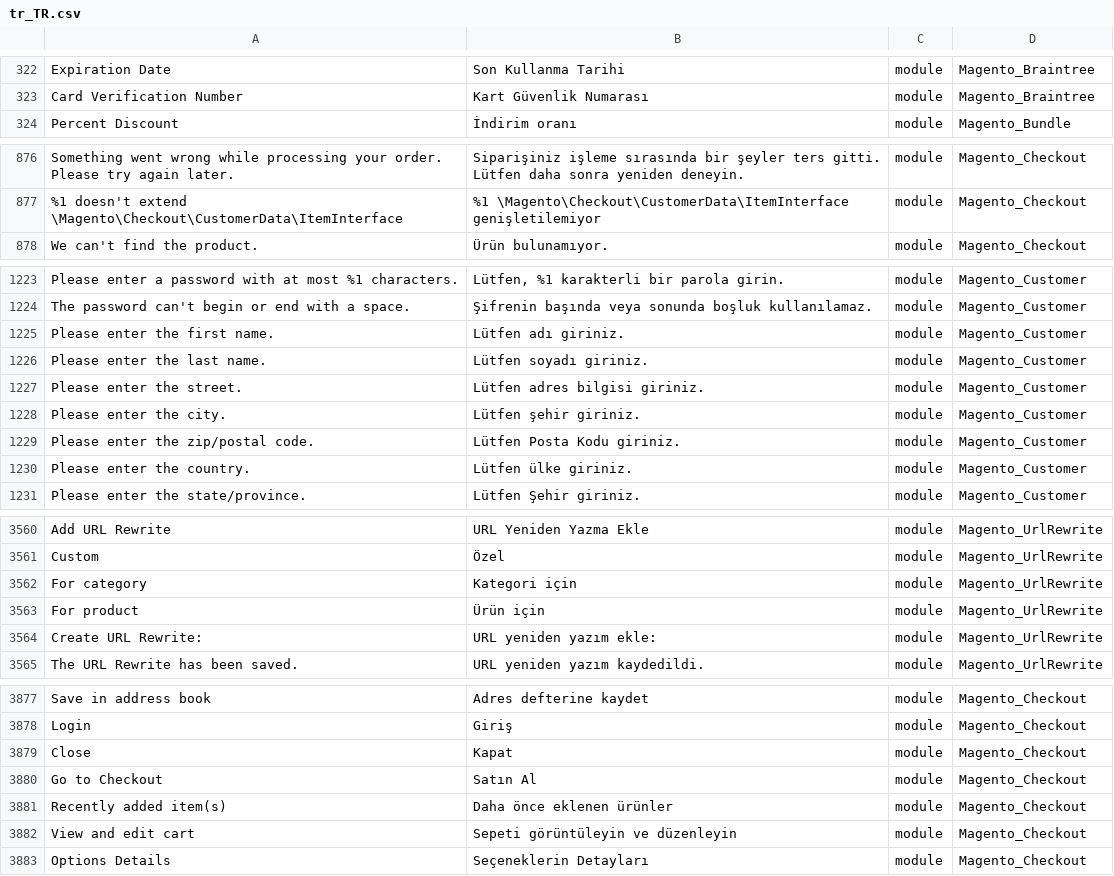
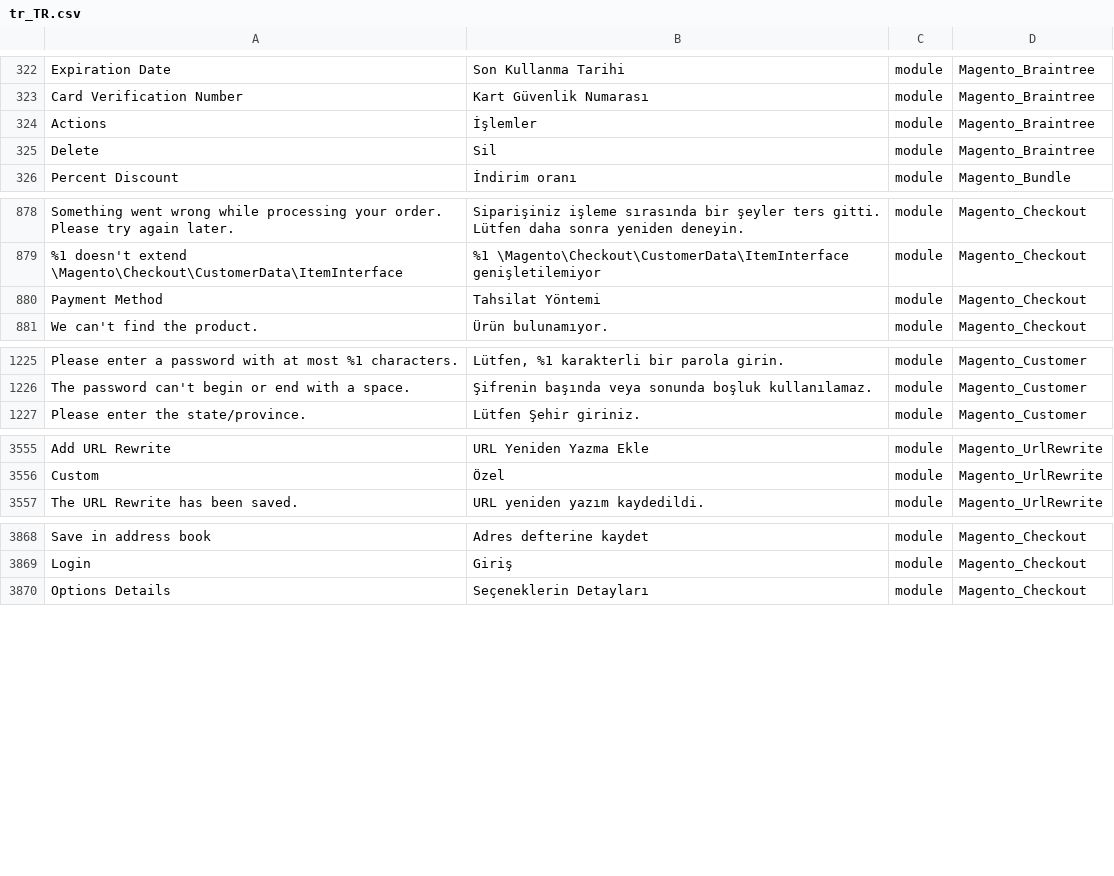
Before and after one commit to Magento2Translations/language_tr_tr, a CSV file: tr_TR.csv, drawn as a sheet; only a part is shown, gaps mark what is left out; removed rows and columns are numbered as before the commit, all else as after; the diff covers the shown part only; the diff names each change by its address in the sheet, - before the commit and + after, or states it on an @@ line.

```diff
--- a/tr_TR.csv
+++ b/tr_TR.csv
+row 324: Actions | İşlemler | module | Magento_Braintree
+row 325: Delete | Sil | module | Magento_Braintree
+row 880: Payment Method | Tahsilat Yöntemi | module | Magento_Checkout
-row 1225: Please enter the first name. | Lütfen adı giriniz. | module | Magento_Customer
-row 1226: Please enter the last name. | Lütfen soyadı giriniz. | module | Magento_Customer
-row 1227: Please enter the street. | Lütfen adres bilgisi giriniz. | module | Magento_Customer
-row 1228: Please enter the city. | Lütfen şehir giriniz. | module | Magento_Customer
-row 1229: Please enter the zip/postal code. | Lütfen Posta Kodu giriniz. | module | Magento_Customer
-row 1230: Please enter the country. | Lütfen ülke giriniz. | module | Magento_Customer
-row 3562: For category | Kategori için | module | Magento_UrlRewrite
-row 3563: For product | Ürün için | module | Magento_UrlRewrite
-row 3564: Create URL Rewrite: | URL yeniden yazım ekle: | module | Magento_UrlRewrite
-row 3879: Close | Kapat | module | Magento_Checkout
-row 3880: Go to Checkout | Satın Al | module | Magento_Checkout
-row 3881: Recently added item(s) | Daha önce eklenen ürünler | module | Magento_Checkout
-row 3882: View and edit cart | Sepeti görüntüleyin ve düzenleyin | module | Magento_Checkout
```
Also changed, not shown: 11 removed rows elsewhere in this file, 1 other file.
